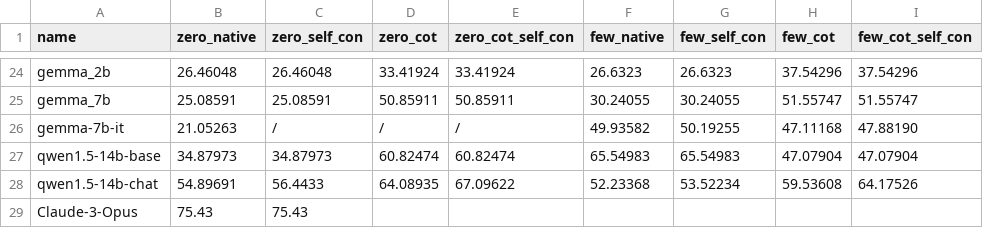
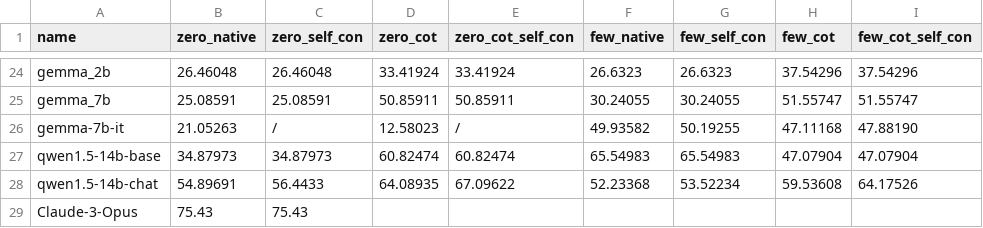
Before and after one commit to lwhere/OpsEval-Datasets, a CSV file: leaderboard/network_en_mc.csv, drawn as a sheet; only a part is shown, gaps mark what is left out.

Commit message:
Update network_en_mc zero_cot with gemma-7b-it

```diff
--- a/leaderboard/network_en_mc.csv
+++ b/leaderboard/network_en_mc.csv
@@ -25,3 +25,3 @@ gemma_2b,26.46048,26.46048,33.41924,33.41924,26.6323,26.6323,37.54296,37.54296
 gemma_7b,25.08591,25.08591,50.85911,50.85911,30.24055,30.24055,51.55747,51.55747
-gemma-7b-it,21.05263,/,/,/,49.93582,50.19255,47.11168,47.88190
+gemma-7b-it,21.05263,/,12.58023,/,49.93582,50.19255,47.11168,47.88190
 qwen1.5-14b-base,34.87973,34.87973,60.82474,60.82474,65.54983,65.54983,47.07904,47.07904
```
Also changed, not shown: 1 other file.
